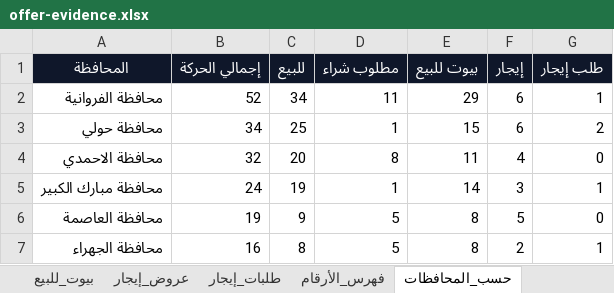
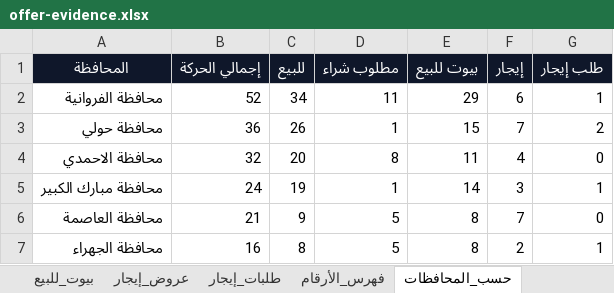
Before and after one commit to ahmedkamalsa/alforaijboard, an Excel workbook: site/downloads/offer-evidence.xlsx, sheet حسب_المحافظات, drawn as a sheet; values as stored, in another font and other column widths than the file's, no borders; table styles not drawn; the diff names each change by its address in the sheet, - before the commit and + after, or states it on an @@ line.

```diff
--- a/site/downloads/offer-evidence.xlsx (sheet حسب_المحافظات)
+++ b/site/downloads/offer-evidence.xlsx (sheet حسب_المحافظات)
-B3 (إجمالي الحركة): 34
+B3 (إجمالي الحركة): 36
-C3 (للبيع): 25
+C3 (للبيع): 26
-F3 (إيجار): 6
+F3 (إيجار): 7
-B6 (إجمالي الحركة): 19
+B6 (إجمالي الحركة): 21
-F6 (إيجار): 5
+F6 (إيجار): 7
```
Also changed, not shown: sheet كل_الحركة, sheet عروض_إيجار, sheet عروض_بيع, sheet فهرس_الأرقام, 6 other files.
